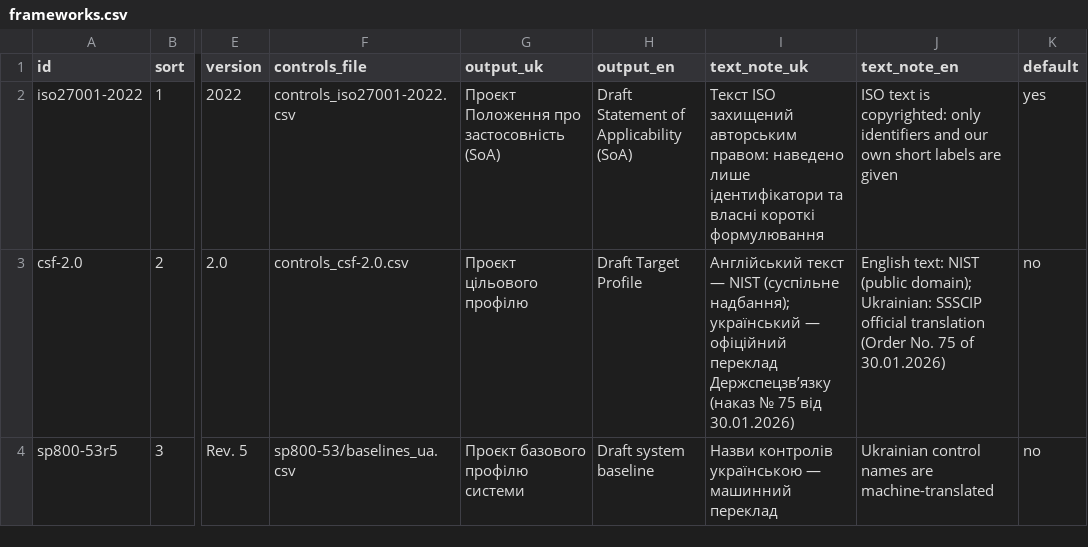
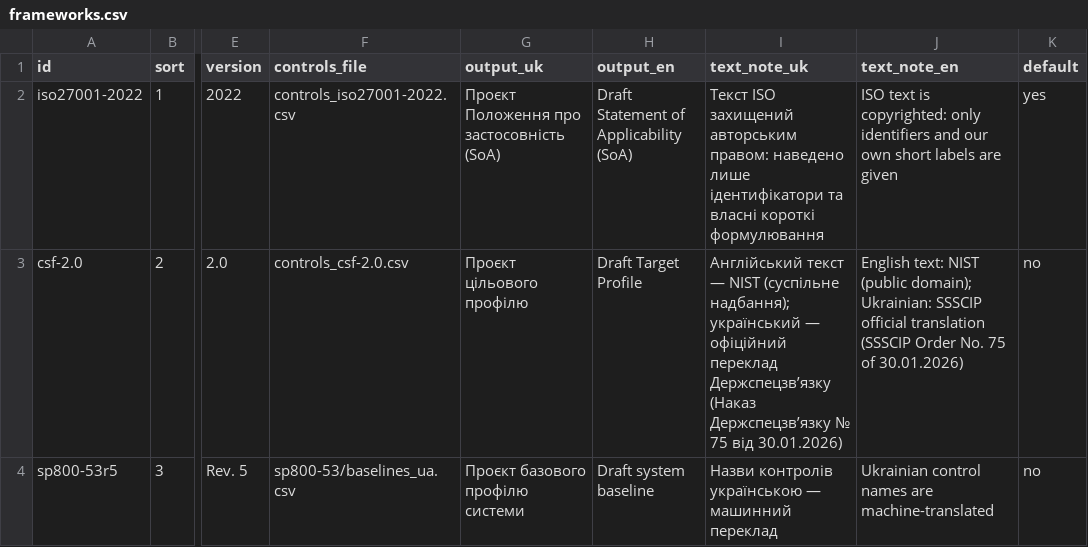
Before and after one commit to Ivan-Gokin/grc-foundation-ua, a CSV file: data/frameworks.csv, drawn as a sheet; only a part is shown, gaps mark what is left out; the diff names each change by its address in the sheet, - before the commit and + after, or states it on an @@ line.

```diff
--- a/data/frameworks.csv
+++ b/data/frameworks.csv
-I3 (text_note_uk): …переклад Держспецзв’язку (наказ № 75…
+I3 (text_note_uk): …переклад Держспецзв’язку (Наказ Держспецзв’язку № 75…
-J3 (text_note_en): …official translation (Order No. 75…
+J3 (text_note_en): …official translation (SSSCIP Order No. 75…
```
Also changed, not shown: data/chain_steps.csv, data/chains.csv, 19 other files.
